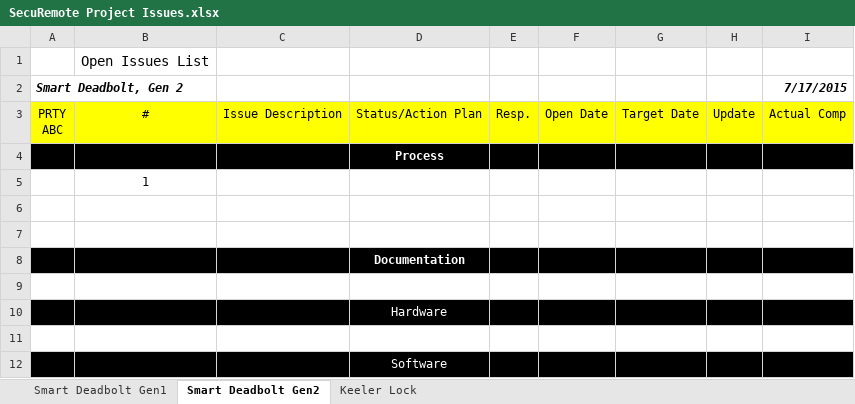
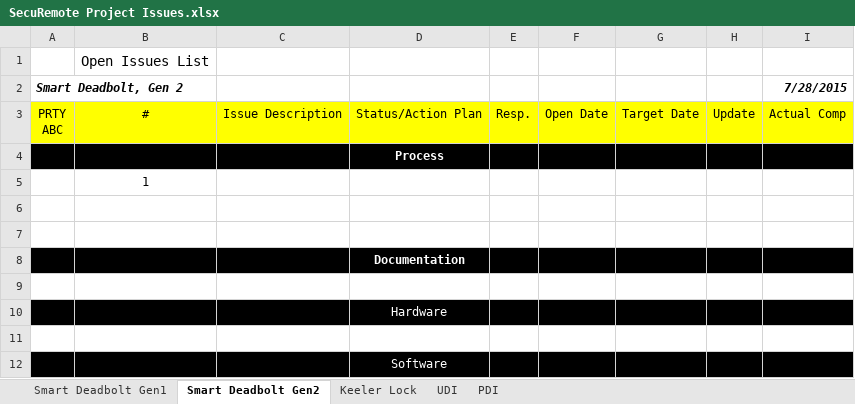
Before and after one commit to dbaughman1230/SecuRemote, an Excel workbook: Project Tracking/SecuRemote Project Issues.xlsx, sheet Smart Deadbolt Gen2, drawn as a sheet; values as stored, in another font and other column widths than the file's, no borders; the diff names each change by its address in the sheet, - before the commit and + after, or states it on an @@ line.

```diff
--- a/Project Tracking/SecuRemote Project Issues.xlsx (sheet Smart Deadbolt Gen2)
+++ b/Project Tracking/SecuRemote Project Issues.xlsx (sheet Smart Deadbolt Gen2)
+sheet tab: UDI
+sheet tab: PDI
-I2: 7/17/2015
+I2: 7/28/2015
```
Also changed, not shown: sheet Keeler Lock, sheet Smart Deadbolt Gen1.
